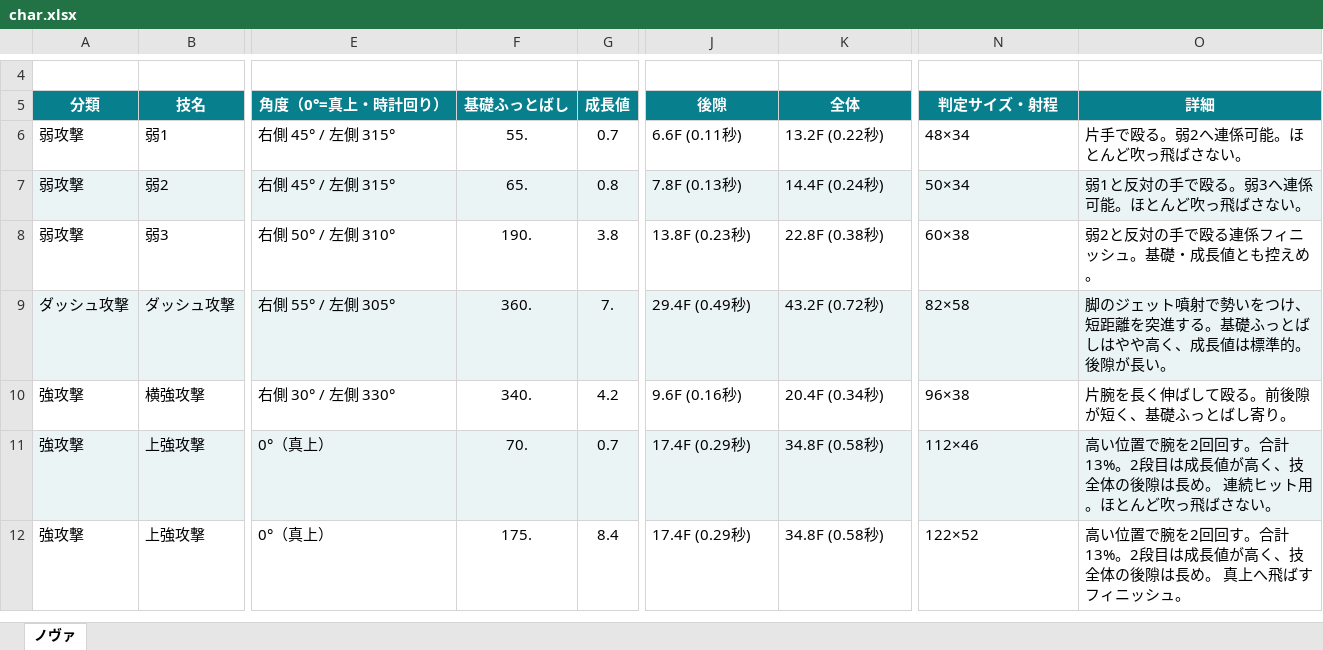
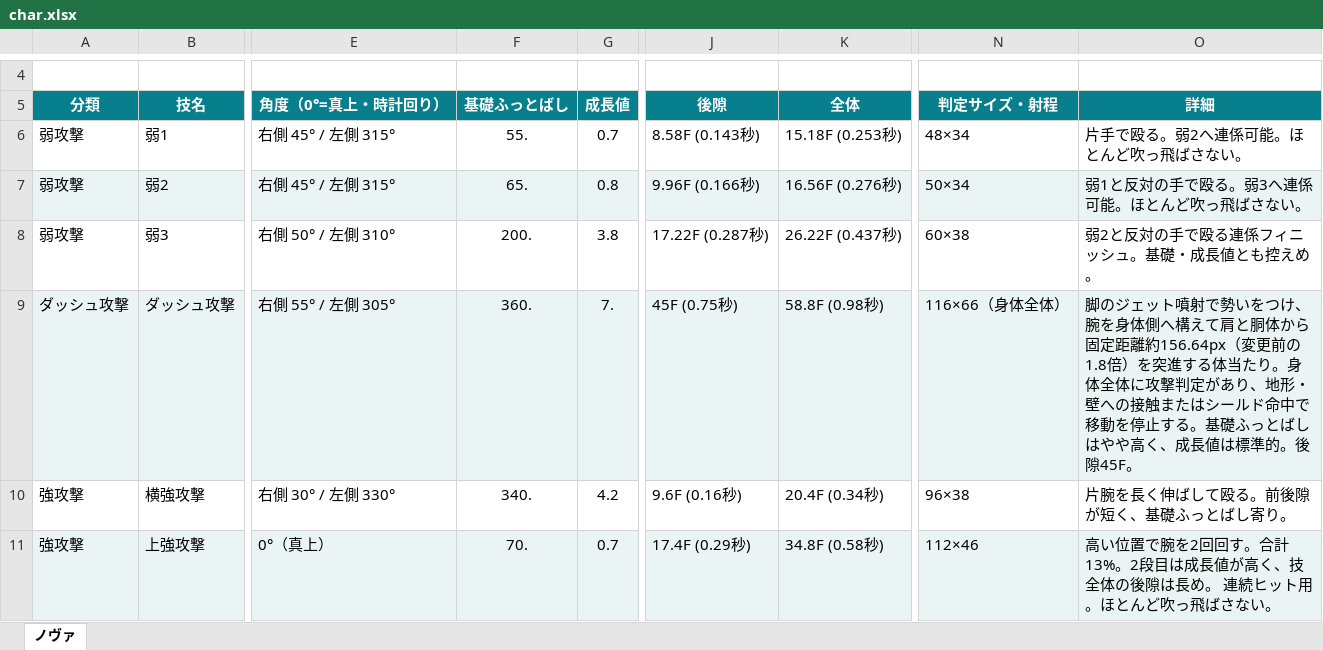
Before and after one commit to TMS-2-3/VScode, an Excel workbook: orisuma/char.xlsx, sheet ノヴァ, drawn as a sheet; only a part is shown, gaps mark what is left out; the shorter side is filled out with more unchanged rows; values as stored, in another font and other column widths than the file's, no borders; the diff covers the shown part only; the diff names each change by its address in the sheet, - before the commit and + after, or states it on an @@ line.

```diff
--- a/orisuma/char.xlsx (sheet ノヴァ)
+++ b/orisuma/char.xlsx (sheet ノヴァ)
-J6 (後隙): 6.6F (0.11秒)
+J6 (後隙): 8.58F (0.143秒)
-K6 (全体): 13.2F (0.22秒)
+K6 (全体): 15.18F (0.253秒)
-J7 (後隙): 7.8F (0.13秒)
+J7 (後隙): 9.96F (0.166秒)
-K7 (全体): 14.4F (0.24秒)
+K7 (全体): 16.56F (0.276秒)
-F8 (基礎ふっとばし): 190.
+F8 (基礎ふっとばし): 200.
-J8 (後隙): 13.8F (0.23秒)
+J8 (後隙): 17.22F (0.287秒)
-K8 (全体): 22.8F (0.38秒)
+K8 (全体): 26.22F (0.437秒)
-J9 (後隙): 29.4F (0.49秒)
+J9 (後隙): 45F (0.75秒)
-K9 (全体): 43.2F (0.72秒)
+K9 (全体): 58.8F (0.98秒)
-N9 (判定サイズ・射程): 82×58
+N9 (判定サイズ・射程): 116×66（身体全体）
-O9 (詳細): …をつけ、短距離を突進する。基礎ふっとばしはやや高く、成長値は標準的。後隙が長い。
+O9 (詳細): …をつけ、腕を身体側へ構えて肩と胴体から固定距離約156.64px（変更前の1.8倍）を突進する体当たり。身体全体に攻撃判定があり、地形・壁への接触またはシールド命中で移動を停止する。基礎ふっとばしはやや高く、成長値は標準的。後隙45F。
```
Also changed, not shown: 18 edited cells elsewhere in this sheet, 14 other files.
